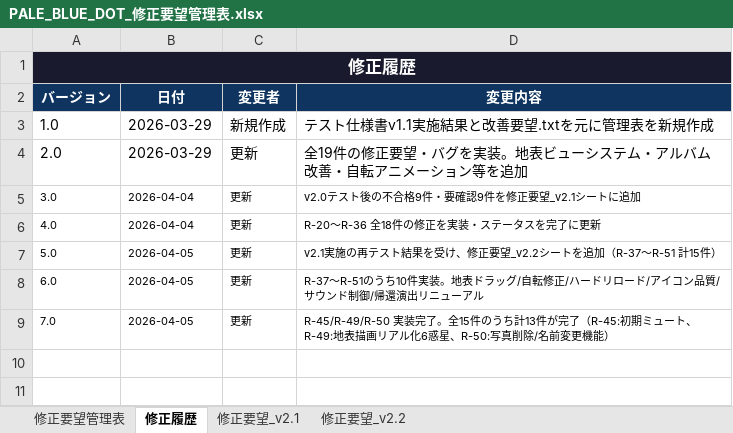
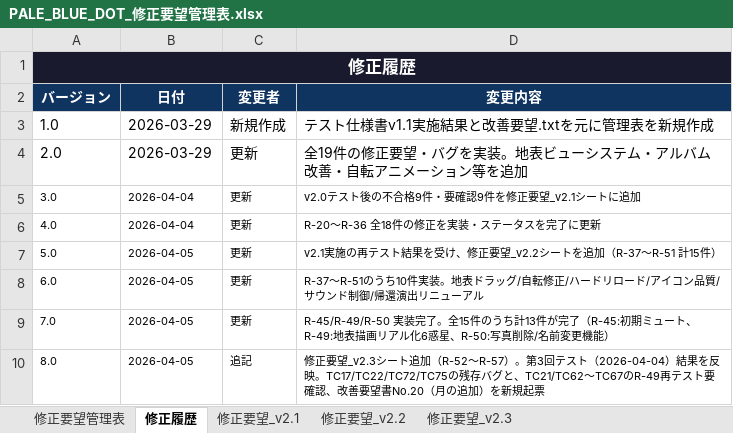
Before and after one commit to souyan-gow/pale-blue-dot, an Excel workbook: docs/PALE_BLUE_DOT_修正要望管理表.xlsx, sheet 修正履歴, drawn as a sheet; values as stored, in another font and other column widths than the file's, no borders; the diff names each change by its address in the sheet, - before the commit and + after, or states it on an @@ line.

```diff
--- a/docs/PALE_BLUE_DOT_修正要望管理表.xlsx (sheet 修正履歴)
+++ b/docs/PALE_BLUE_DOT_修正要望管理表.xlsx (sheet 修正履歴)
+sheet tab: 修正要望_v2.3
+row 10: 8.0 | 2026-04-05 | 追記 | 修正要望_v2.3シート追加（R-52〜R-57）。第3回テスト（2026-04-04）結果を反映。TC17/TC22/TC72/TC75の残存バグと、TC21/TC62〜TC67のR-49再テスト要確認、改善要望書No.20（月の追加）を新規起票
```
Also changed, not shown: 1 other file.
